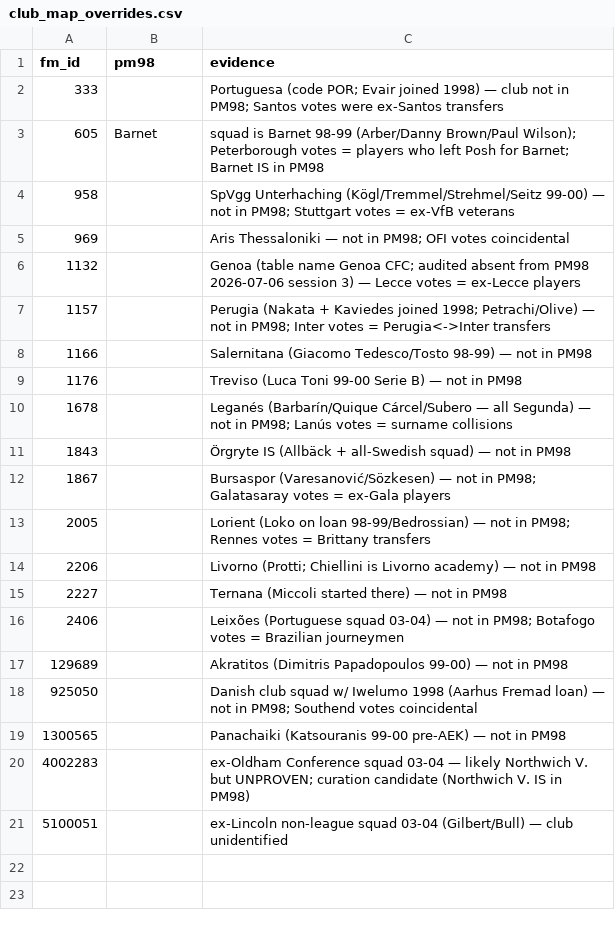
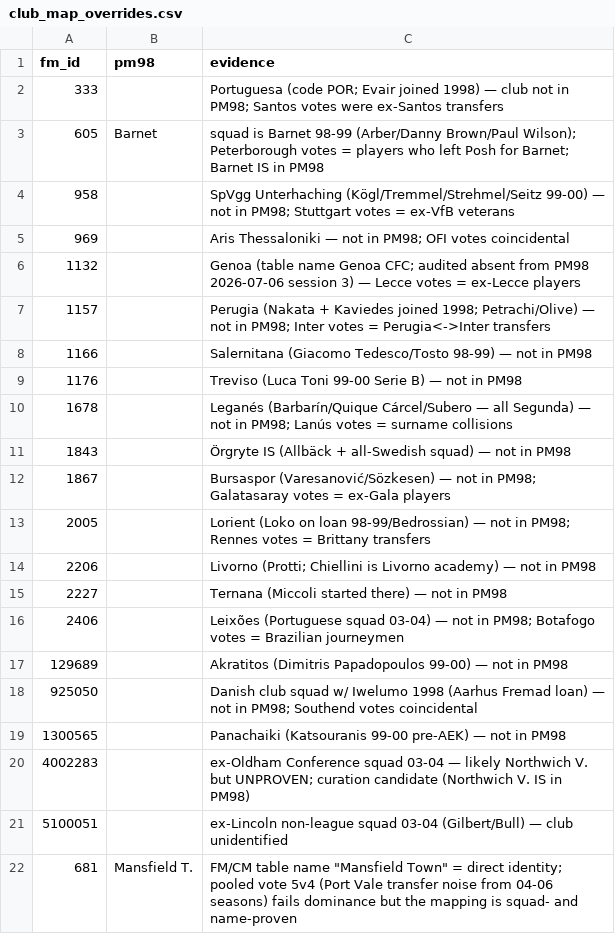
Before and after one commit to Matswm86/pm98-android, a CSV file: tools/club_map_overrides.csv, drawn as a sheet.

```diff
--- a/tools/club_map_overrides.csv
+++ b/tools/club_map_overrides.csv
@@ -21 +21,2 @@ fm_id,pm98,evidence
 5100051,,ex-Lincoln non-league squad 03-04 (Gilbert/Bull) — club unidentified
+681,Mansfield T.,FM/CM table name "Mansfield Town" = direct identity; pooled vote 5v4 (Port Vale transfer noise from 04-06 seasons) fails dominance but the mapping is squad- and name-proven
```
Also changed, not shown: 6 other files.
